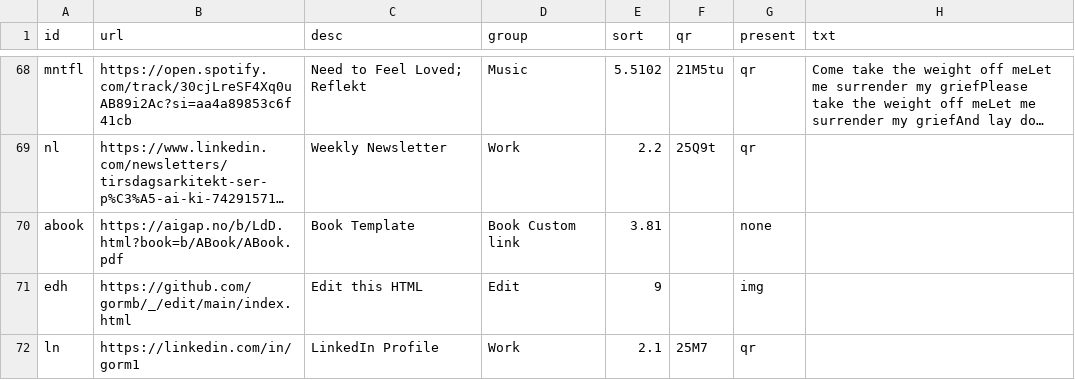
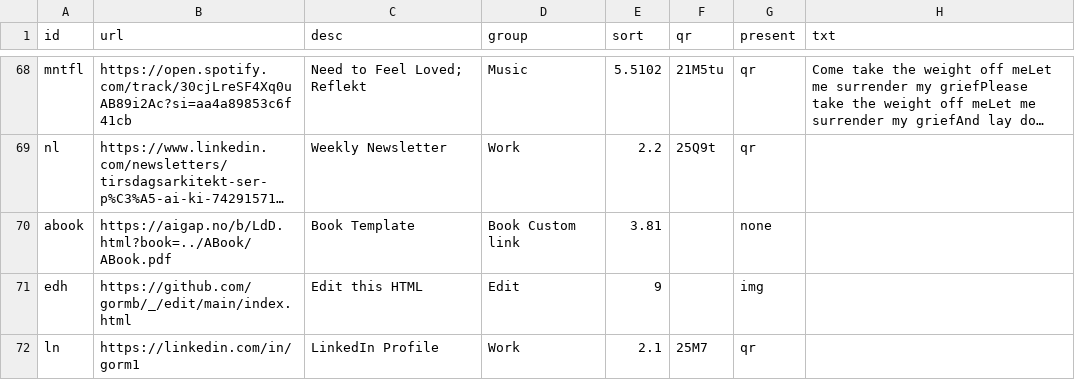
Before and after one commit to gormb/www.aigap.no, a CSV file: bu/redir.csv, drawn as a sheet; only a part is shown, gaps mark what is left out; long unchanged cells end in …; the diff covers the shown part only; the diff names each change by its address in the sheet, - before the commit and + after, or states it on an @@ line.

```diff
--- a/bu/redir.csv
+++ b/bu/redir.csv
-B70 (url): https://aigap.no/b/LdD.html?book=b/ABook/ABook.pdf
+B70 (url): https://aigap.no/b/LdD.html?book=../ABook/ABook.pdf
```
Also changed, not shown: 4 edited cells elsewhere in this file, 1 other file.
